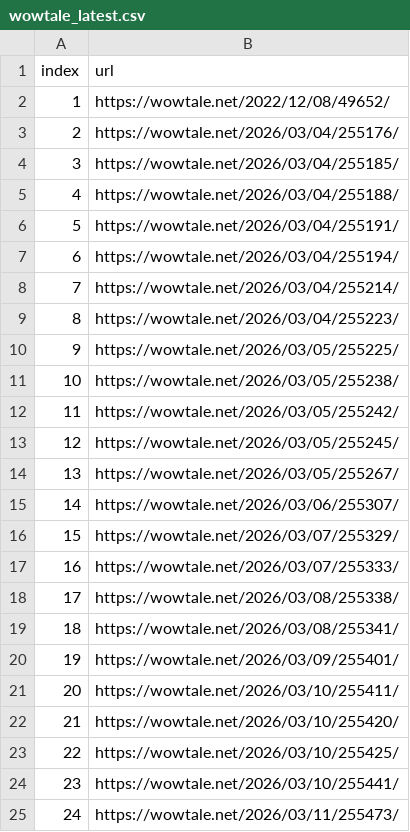
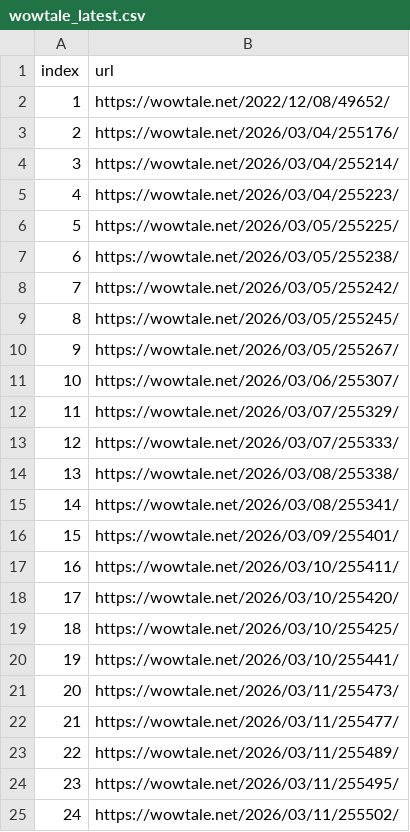
Before and after one commit to LFIntern/VC-News, a CSV file: wowtale_latest.csv, drawn as a sheet.

```diff
--- a/wowtale_latest.csv
+++ b/wowtale_latest.csv
@@ -3,23 +3,23 @@ index,url
 2,https://wowtale.net/2026/03/04/255176/
-3,https://wowtale.net/2026/03/04/255185/
-4,https://wowtale.net/2026/03/04/255188/
-5,https://wowtale.net/2026/03/04/255191/
-6,https://wowtale.net/2026/03/04/255194/
-7,https://wowtale.net/2026/03/04/255214/
-8,https://wowtale.net/2026/03/04/255223/
-9,https://wowtale.net/2026/03/05/255225/
-10,https://wowtale.net/2026/03/05/255238/
-11,https://wowtale.net/2026/03/05/255242/
-12,https://wowtale.net/2026/03/05/255245/
-13,https://wowtale.net/2026/03/05/255267/
-14,https://wowtale.net/2026/03/06/255307/
-15,https://wowtale.net/2026/03/07/255329/
-16,https://wowtale.net/2026/03/07/255333/
-17,https://wowtale.net/2026/03/08/255338/
-18,https://wowtale.net/2026/03/08/255341/
-19,https://wowtale.net/2026/03/09/255401/
-20,https://wowtale.net/2026/03/10/255411/
-21,https://wowtale.net/2026/03/10/255420/
-22,https://wowtale.net/2026/03/10/255425/
-23,https://wowtale.net/2026/03/10/255441/
-24,https://wowtale.net/2026/03/11/255473/
+3,https://wowtale.net/2026/03/04/255214/
+4,https://wowtale.net/2026/03/04/255223/
+5,https://wowtale.net/2026/03/05/255225/
+6,https://wowtale.net/2026/03/05/255238/
+7,https://wowtale.net/2026/03/05/255242/
+8,https://wowtale.net/2026/03/05/255245/
+9,https://wowtale.net/2026/03/05/255267/
+10,https://wowtale.net/2026/03/06/255307/
+11,https://wowtale.net/2026/03/07/255329/
+12,https://wowtale.net/2026/03/07/255333/
+13,https://wowtale.net/2026/03/08/255338/
+14,https://wowtale.net/2026/03/08/255341/
+15,https://wowtale.net/2026/03/09/255401/
+16,https://wowtale.net/2026/03/10/255411/
+17,https://wowtale.net/2026/03/10/255420/
+18,https://wowtale.net/2026/03/10/255425/
+19,https://wowtale.net/2026/03/10/255441/
+20,https://wowtale.net/2026/03/11/255473/
+21,https://wowtale.net/2026/03/11/255477/
+22,https://wowtale.net/2026/03/11/255489/
+23,https://wowtale.net/2026/03/11/255495/
+24,https://wowtale.net/2026/03/11/255502/
```
Also changed, not shown: wowtale_deals.csv.
